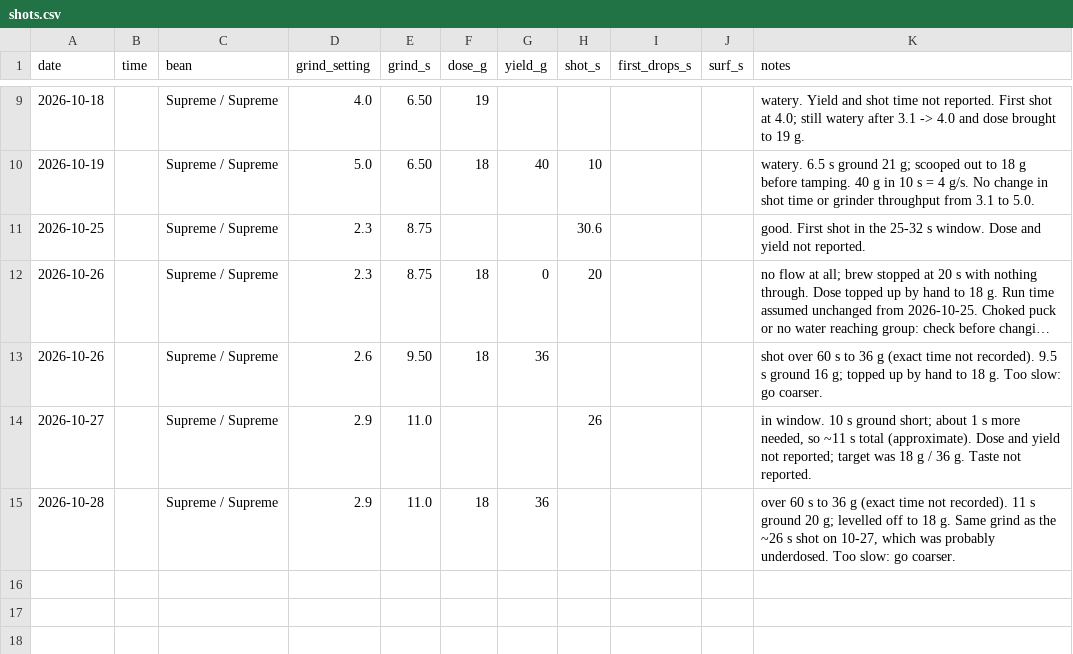
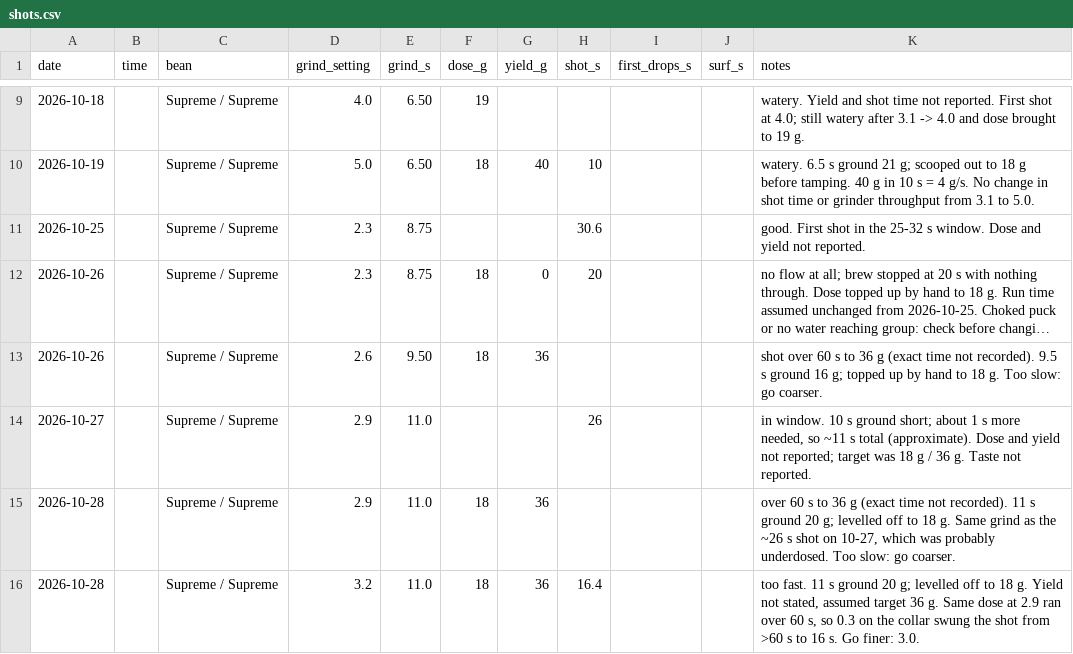
Before and after one commit to eliotstock/coffee, a CSV file: shots.csv, drawn as a sheet; only a part is shown, gaps mark what is left out; long unchanged cells end in ….

```diff
--- a/shots.csv
+++ b/shots.csv
@@ -15 +15,2 @@ date,time,bean,grind_setting,grind_s,dose_g,yield_g,shot_s,first_drops_s,surf_s,
 2026-10-28,,Supreme / Supreme,2.9,11.0,18,36,,,,"over 60 s to 36 g (exact time not recorded). 11 s ground 20 g; levelled off to 18 g. Same grind as the ~26 s shot on 10-27, which was probably underdosed. Too slow: go coarser."
+2026-10-28,,Supreme / Supreme,3.2,11.0,18,36,16.4,,,"too fast. 11 s ground 20 g; levelled off to 18 g. Yield not stated, assumed target 36 g. Same dose at 2.9 ran over 60 s, so 0.3 on the collar swung the shot from >60 s to 16 s. Go finer: 3.0."
```
Also changed, not shown: 1 other file.
